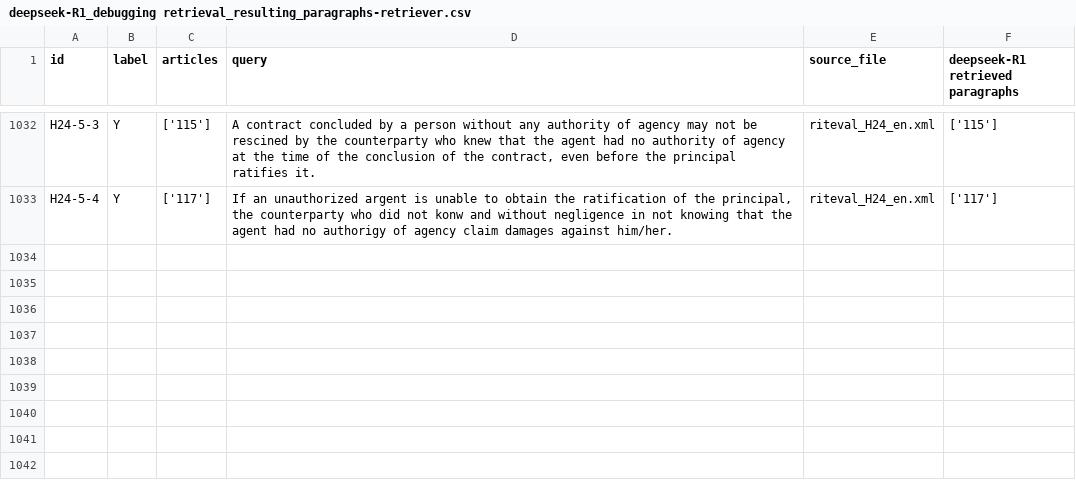
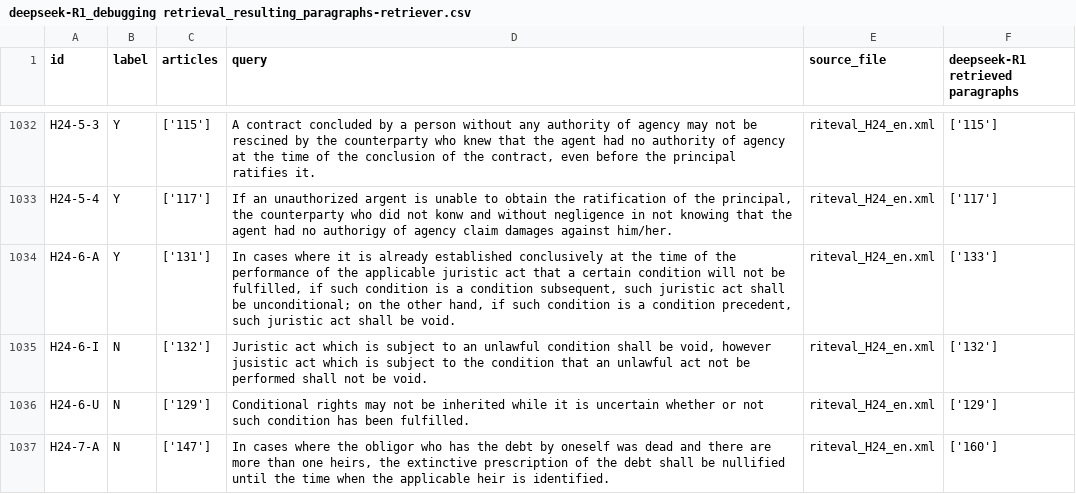
Before and after one commit to Marc8350/baresults, a CSV file: deepseek-R1_debugging retrieval_resulting_paragraphs-retriever.csv, drawn as a sheet; only a part is shown, gaps mark what is left out.

Commit message:
Update Excel files Tue 11 Mar 2025 09:47:22 AM CET

```diff
--- a/deepseek-R1_debugging retrieval_resulting_paragraphs-retriever.csv
+++ b/deepseek-R1_debugging retrieval_resulting_paragraphs-retriever.csv
@@ -1111 +1111,5 @@ H24-5-3,Y,['115'],"A contract concluded by a person without any authority of age
 H24-5-4,Y,['117'],"If an unauthorized argent is unable to obtain the ratification of the principal, the counterparty who did not konw and without negligence in not knowing that the agent had no authorigy of agency claim damages against him/her.",riteval_H24_en.xml,['117']
+H24-6-A,Y,['131'],"In cases where it is already established conclusively at the time of the performance of the applicable juristic act that a certain condition will not be fulfilled, if such condition is a condition subsequent, such juristic act shall be unconditional; on the other hand, if such condition is a condition precedent, such juristic act shall be void.",riteval_H24_en.xml,['133']
+H24-6-I,N,['132'],"Juristic act which is subject to an unlawful condition shall be void, however jusistic act which is subject to the condition that an unlawful act not be performed shall not be void.",riteval_H24_en.xml,['132']
+H24-6-U,N,['129'],Conditional rights may not be inherited while it is uncertain whether or not such condition has been fulfilled.,riteval_H24_en.xml,['129']
+H24-7-A,N,['147'],"In cases where the obligor who has the debt by oneself was dead and there are more than one heirs, the extinctive prescription of the debt shall be nullified until the time when the applicable heir is identified.",riteval_H24_en.xml,['160']
```
